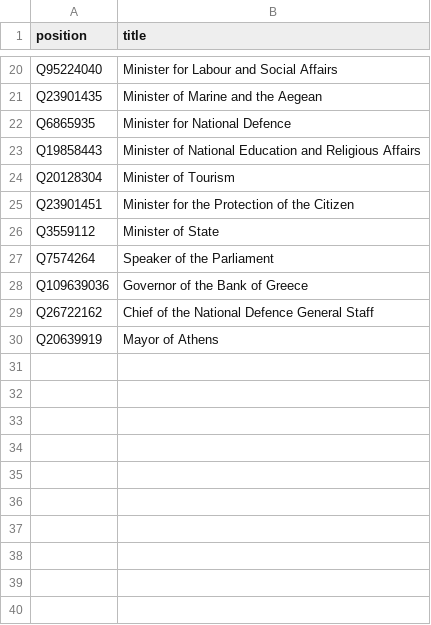
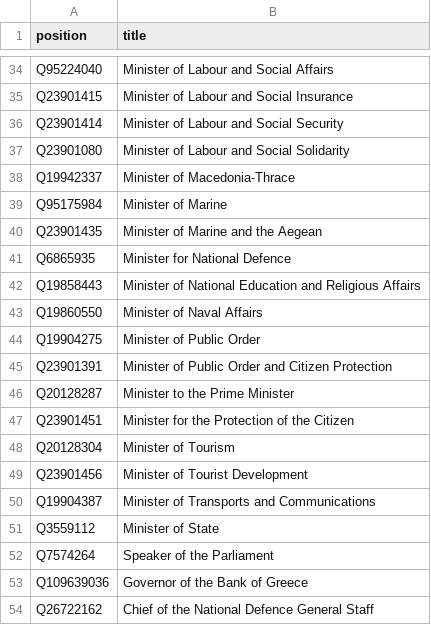
Before and after one commit to every-politician-scrapers/greece-cabinet, a CSV file: wikidata/wanted-positions.csv, drawn as a sheet; only a part is shown, gaps mark what is left out; the shorter side is filled out with more unchanged rows; addresses are those after the commit; the diff covers the shown part only; the diff names each change by its address in the sheet, - before the commit and + after, or states it on an @@ line.

Commit message:
add more historic ministerial positions

```diff
--- a/wikidata/wanted-positions.csv
+++ b/wikidata/wanted-positions.csv
-B34 (title): Minister for Labour and Social Affairs
+B34 (title): Minister of Labour and Social Affairs
+row 35: Q23901415 | Minister of Labour and Social Insurance
+row 36: Q23901414 | Minister of Labour and Social Security
+row 37: Q23901080 | Minister of Labour and Social Solidarity
+row 38: Q19942337 | Minister of Macedonia-Thrace
+row 39: Q95175984 | Minister of Marine
+row 43: Q19860550 | Minister of Naval Affairs
+row 44: Q19904275 | Minister of Public Order
+row 45: Q23901391 | Minister of Public Order and Citizen Protection
+row 46: Q20128287 | Minister to the Prime Minister
@@ row 25 moved to row 47: Q23901451 @@
+row 49: Q23901456 | Minister of Tourist Development
+row 50: Q19904387 | Minister of Transports and Communications
```
Also changed, not shown: 14 added rows elsewhere in this file.
